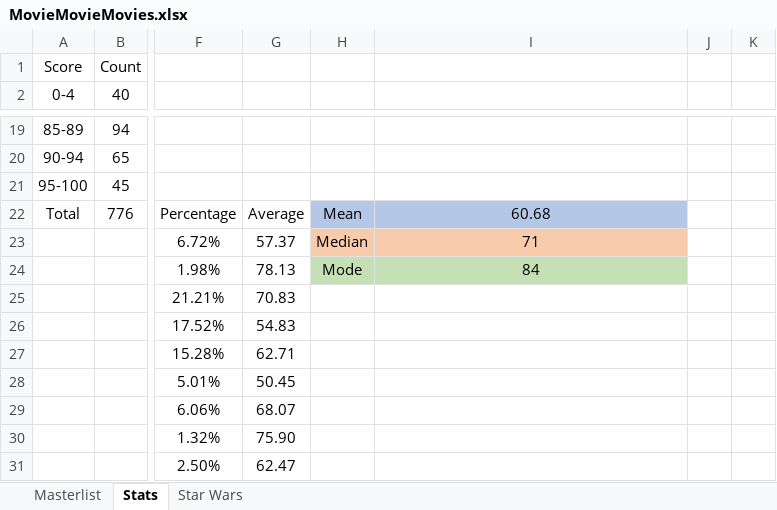
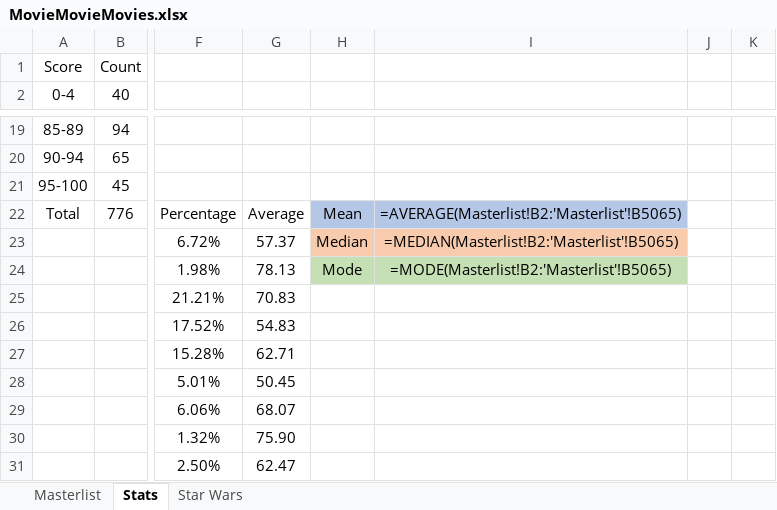
Before and after one commit to helfy18/my-movie-site, an Excel workbook: src/data/MovieMovieMovies.xlsx, sheet Stats, drawn as a sheet; only a part is shown, gaps mark what is left out; values as stored, in another font and other column widths than the file's, no borders; formulas without a stored value are shown as written; charts and pictures and conditional formats not drawn; the diff names each change by its address in the sheet, - before the commit and + after, or states it on an @@ line.

```diff
--- a/src/data/MovieMovieMovies.xlsx (sheet Stats)
+++ b/src/data/MovieMovieMovies.xlsx (sheet Stats)
-I22: 60.68
+I22: =AVERAGE(Masterlist!B2:'Masterlist'!B5065)
-I23: 71
+I23: =MEDIAN(Masterlist!B2:'Masterlist'!B5065)
-I24: 84
+I24: =MODE(Masterlist!B2:'Masterlist'!B5065)
```
Also changed, not shown: sheet Masterlist, hidden cells, charts or pictures, 8 other files.
